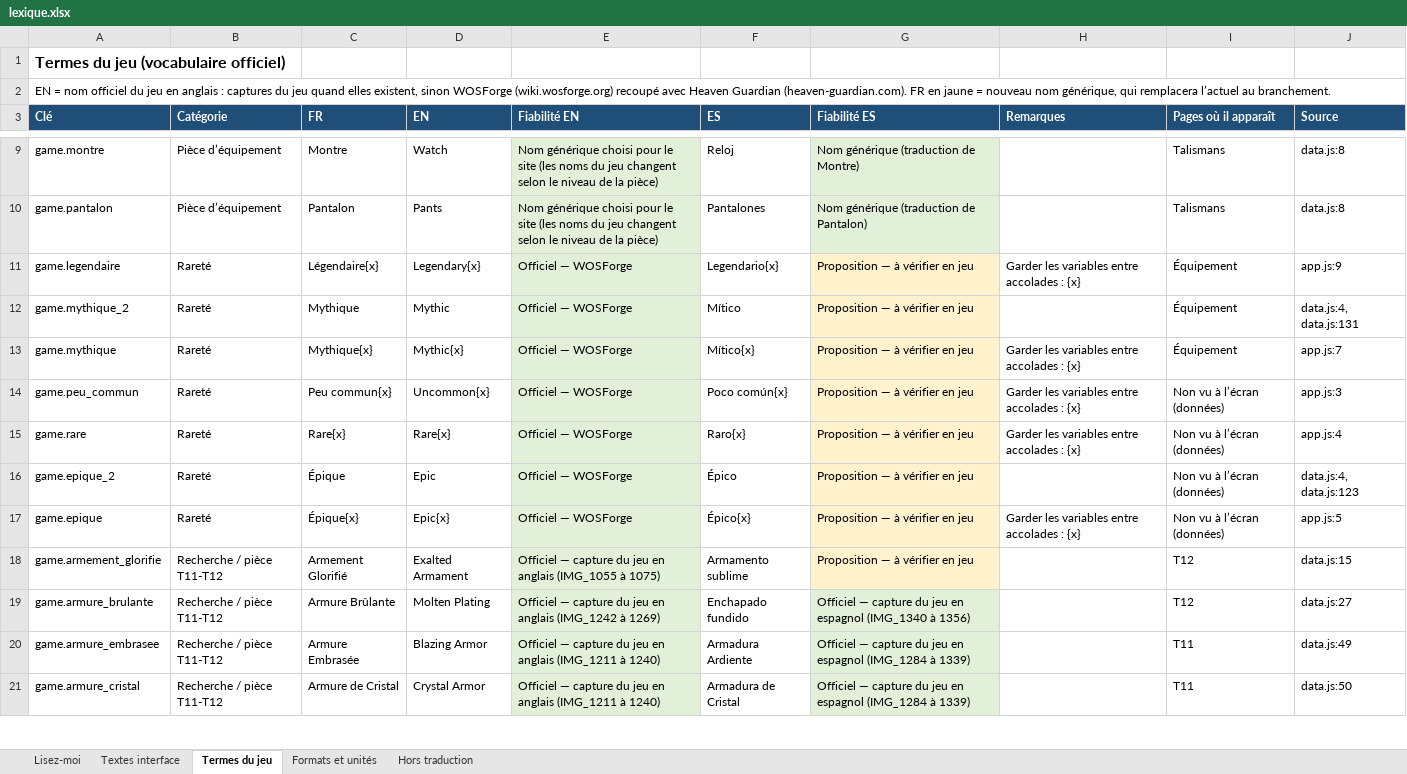
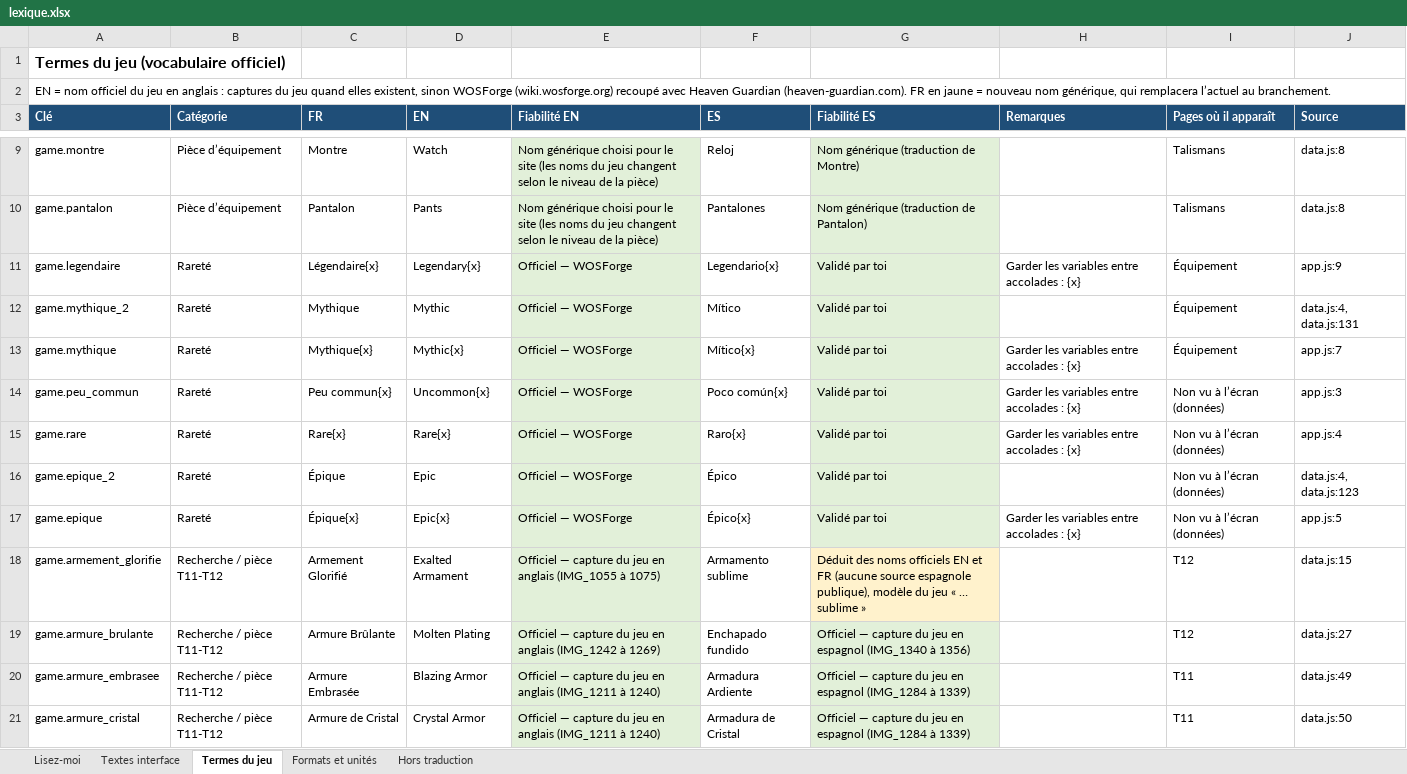
Before and after one commit to jermbreton-maker/wos-companion, an Excel workbook: i18n/lexique.xlsx, sheet Termes du jeu, drawn as a sheet; only a part is shown, gaps mark what is left out; values as stored, in another font and other column widths than the file's, no borders; the diff covers the shown part only; the diff names each change by its address in the sheet, - before the commit and + after, or states it on an @@ line.

```diff
--- a/i18n/lexique.xlsx (sheet Termes du jeu)
+++ b/i18n/lexique.xlsx (sheet Termes du jeu)
-G11:G17 (Fiabilité ES): Proposition — à vérifier en jeu
+G11:G17 (Fiabilité ES): Validé par toi
-G11:G17 fill: #FFF2CC
+G11:G17 fill: #E2F0D9
-G18 (Fiabilité ES): Proposition — à vérifier en jeu
+G18 (Fiabilité ES): Déduit des noms officiels EN et FR (aucune source espagnole publique), modèle du jeu « … sublime »
```
Also changed, not shown: 17 edited cells elsewhere in this sheet, sheet Lisez-moi, 2 other files.
